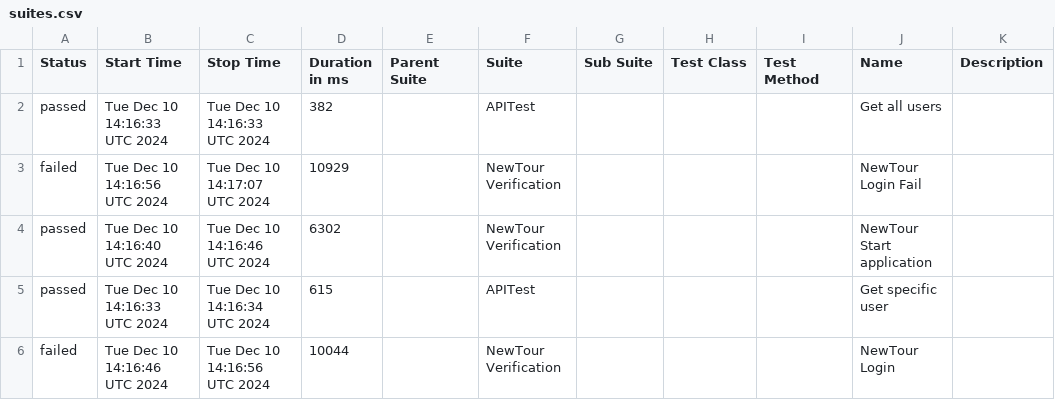
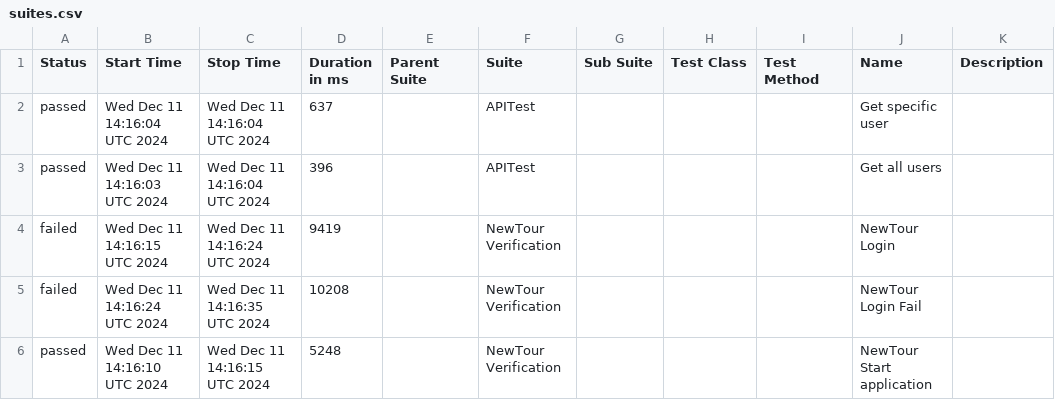
Before and after one commit to Pedrothh/automation-cypress-api-e2e-example, a CSV file: data/suites.csv, drawn as a sheet.

```diff
--- a/data/suites.csv
+++ b/data/suites.csv
@@ -1,6 +1,6 @@
 "Status","Start Time","Stop Time","Duration in ms","Parent Suite","Suite","Sub Suite","Test Class","Test Method","Name","Description"
-"passed","Tue Dec 10 14:16:33 UTC 2024","Tue Dec 10 14:16:33 UTC 2024","382","","APITest","","","","Get all users",""
-"failed","Tue Dec 10 14:16:56 UTC 2024","Tue Dec 10 14:17:07 UTC 2024","10929","","NewTour Verification","","","","NewTour Login Fail",""
-"passed","Tue Dec 10 14:16:40 UTC 2024","Tue Dec 10 14:16:46 UTC 2024","6302","","NewTour Verification","","","","NewTour Start application",""
-"passed","Tue Dec 10 14:16:33 UTC 2024","Tue Dec 10 14:16:34 UTC 2024","615","","APITest","","","","Get specific user",""
-"failed","Tue Dec 10 14:16:46 UTC 2024","Tue Dec 10 14:16:56 UTC 2024","10044","","NewTour Verification","","","","NewTour Login",""
+"passed","Wed Dec 11 14:16:04 UTC 2024","Wed Dec 11 14:16:04 UTC 2024","637","","APITest","","","","Get specific user",""
+"passed","Wed Dec 11 14:16:03 UTC 2024","Wed Dec 11 14:16:04 UTC 2024","396","","APITest","","","","Get all users",""
+"failed","Wed Dec 11 14:16:15 UTC 2024","Wed Dec 11 14:16:24 UTC 2024","9419","","NewTour Verification","","","","NewTour Login",""
+"failed","Wed Dec 11 14:16:24 UTC 2024","Wed Dec 11 14:16:35 UTC 2024","10208","","NewTour Verification","","","","NewTour Login Fail",""
+"passed","Wed Dec 11 14:16:10 UTC 2024","Wed Dec 11 14:16:15 UTC 2024","5248","","NewTour Verification","","","","NewTour Start application",""
```
Also changed, not shown: 38 other files.
